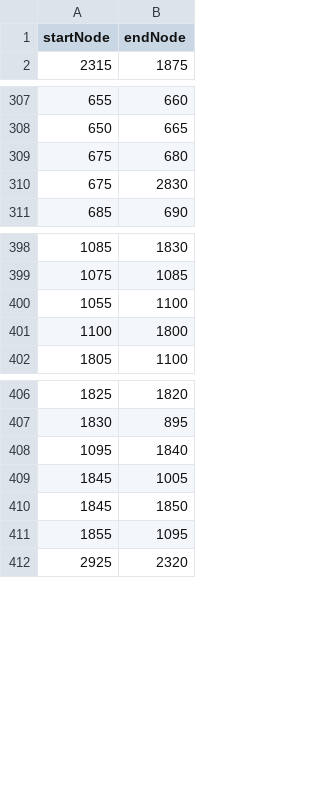
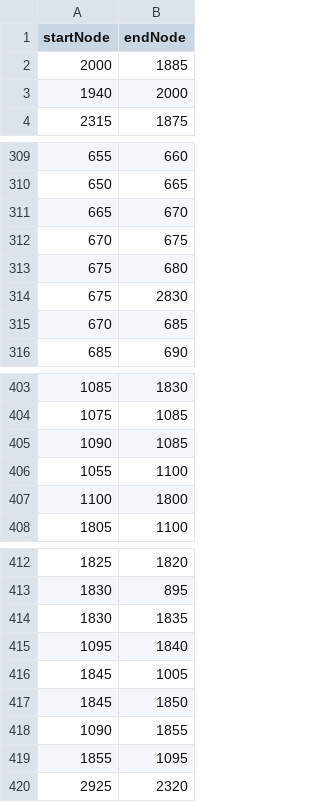
Before and after one commit to holmes1000/Hospital-Application, a CSV file: src/main/resources/CSV Files/Edges.csv, drawn as a sheet; only a part is shown, gaps mark what is left out; the diff names each change by its address in the sheet, - before the commit and + after, or states it on an @@ line.

```diff
--- a/src/main/resources/CSV Files/Edges.csv
+++ b/src/main/resources/CSV Files/Edges.csv
+row 2: 2000 | 1885
+row 3: 1940 | 2000
+row 311: 665 | 670
+row 312: 670 | 675
+row 315: 670 | 685
+row 405: 1090 | 1085
+row 414: 1830 | 1835
+row 418: 1090 | 1855
```
Also changed, not shown: src/main/resources/CSV Files/LocationNames.csv, src/main/resources/CSV Files/Moves.csv, 27 other files.
